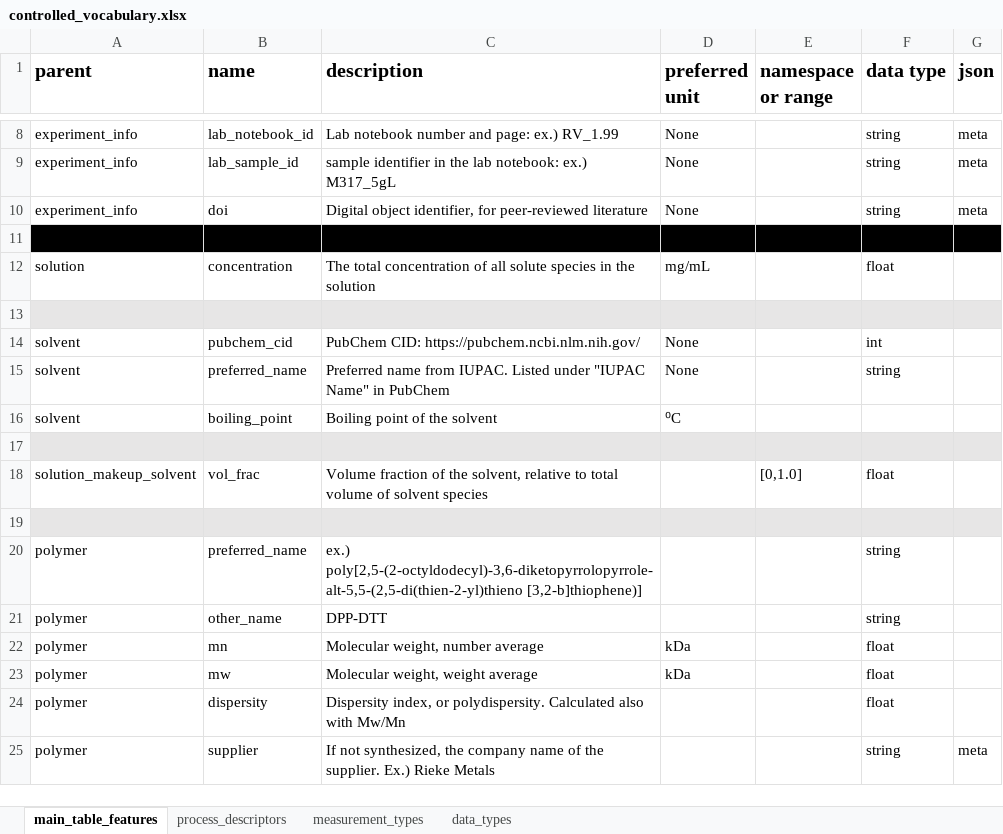
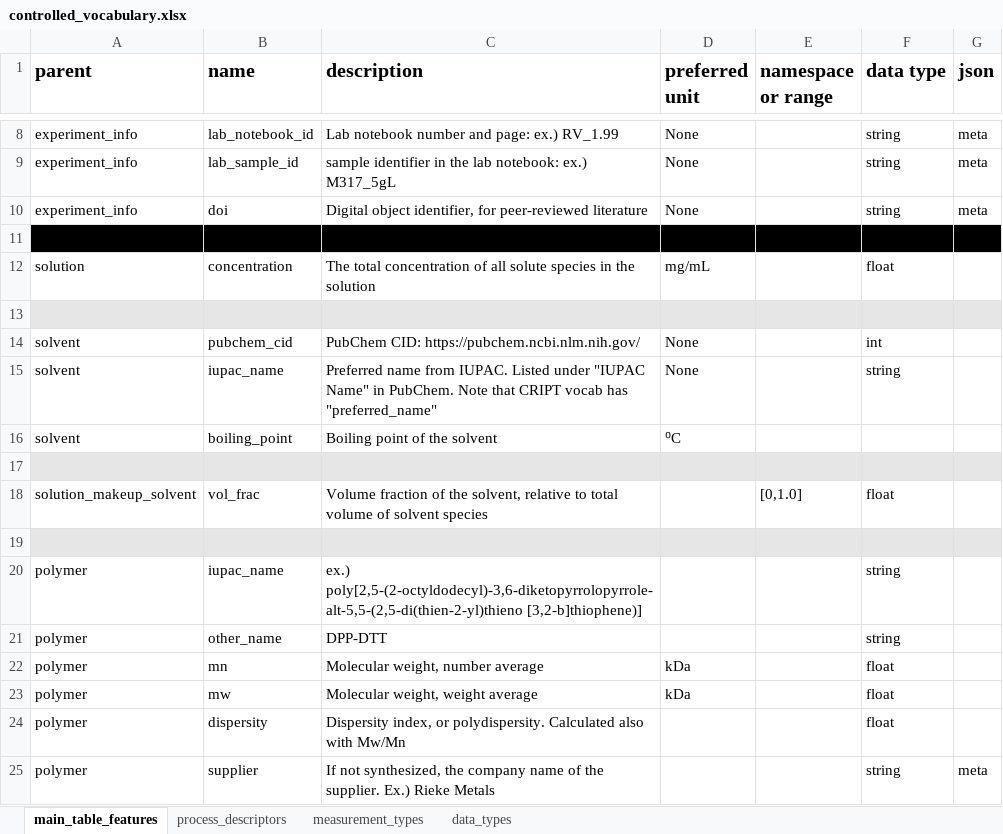
Before and after one commit to aaronliu64/ofet-db, an Excel workbook: controlled_vocabulary.xlsx, sheet main_table_features, drawn as a sheet; only a part is shown, gaps mark what is left out; values as stored, in another font and other column widths than the file's, no borders; the diff names each change by its address in the sheet, - before the commit and + after, or states it on an @@ line.

```diff
--- a/controlled_vocabulary.xlsx (sheet main_table_features)
+++ b/controlled_vocabulary.xlsx (sheet main_table_features)
-B15 (name): preferred_name
+B15 (name): iupac_name
-C15 (description): …Name" in PubChem
+C15 (description): …Name" in PubChem. Note that CRIPT vocab has "preferred_name"
-B20 (name): preferred_name
+B20 (name): iupac_name
```
Also changed, not shown: sheet data_types, sheet measurement_types, db_feed/DPPDTT/DPPDTT_dataset_feed_D6_ALcopy.xlsx, db_feed/new_template_v5.xlsx.
